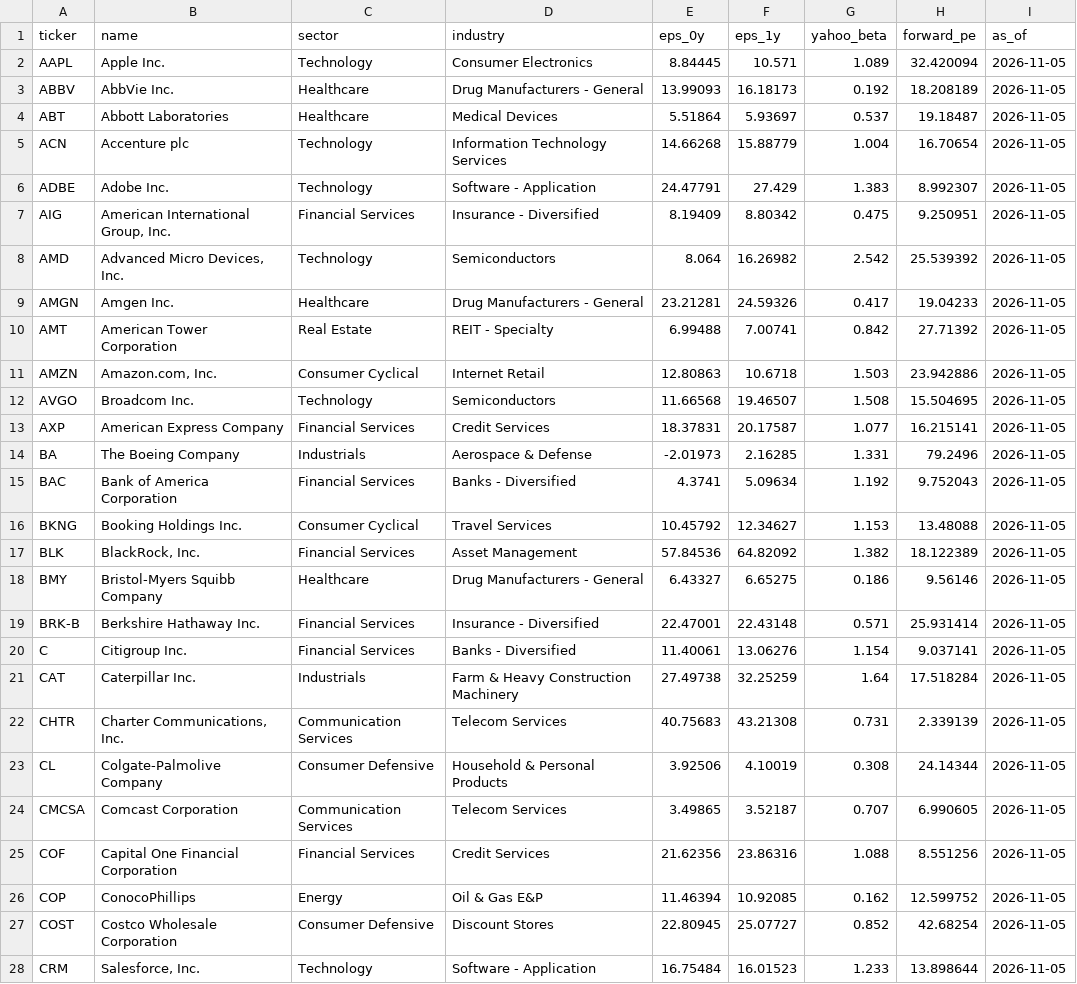
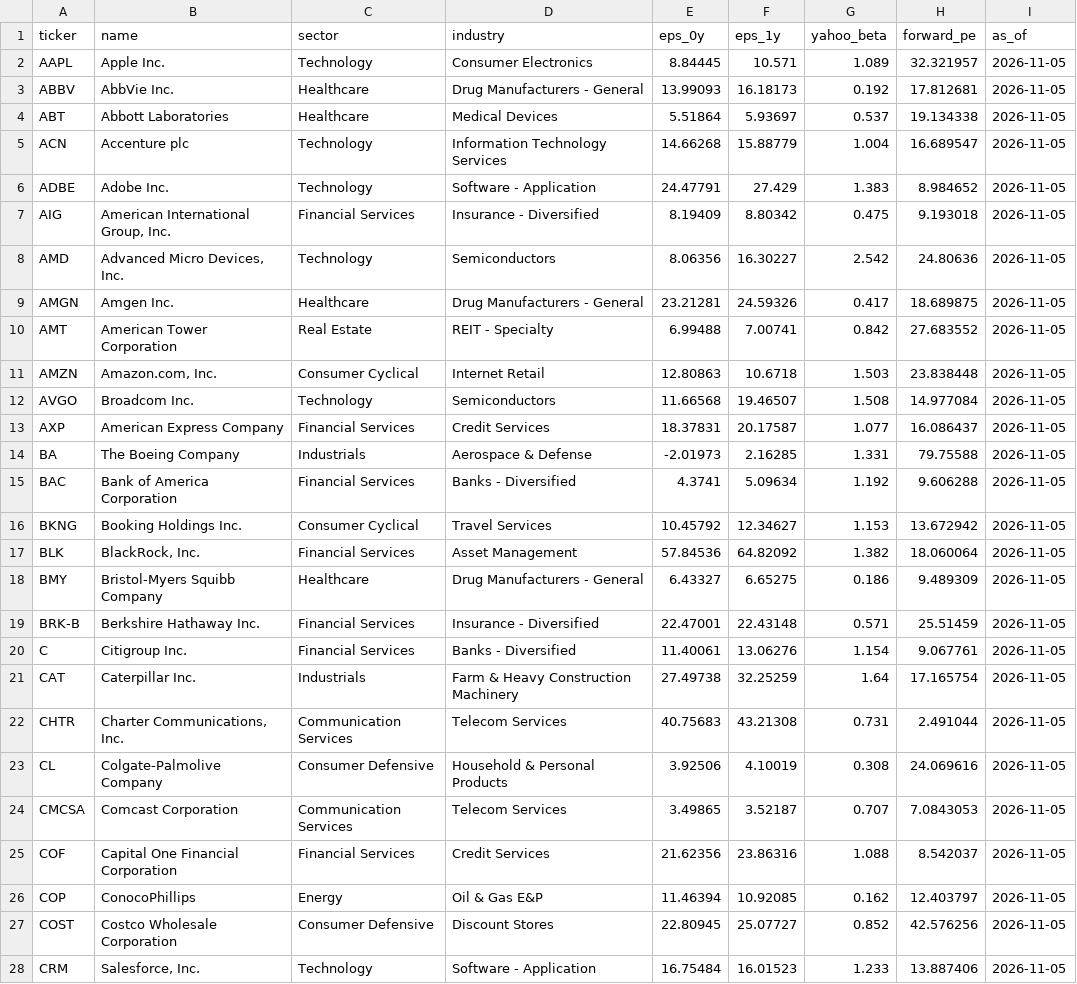
Before and after one commit to jasperl12/AC420-project-FactorFolio-portfolio-risk-app, a CSV file: data/eps_snapshot.csv, drawn as a sheet; only a part is shown; the diff covers the shown part only.

Commit message:
Add Yahoo backups from Colab (2026-11-05) and fill Yahoo's blank line items
- data/eps_snapshot.csv (refreshed) and data/financials_snapshot.csv (new)
- core/models.py: when Yahoo leaves total liabilities blank, use total
  assets minus equity (NVDA, GOOG, GOOGL in the backup)
- core/yahoo.py: when the latest year's line item is blank, use the prior
  year's value and list it
- pages/1_Risk_Deep_Dive.py: say when either fill-in was used

```diff
--- a/data/eps_snapshot.csv
+++ b/data/eps_snapshot.csv
@@ -1,28 +1,28 @@
 ticker,name,sector,industry,eps_0y,eps_1y,yahoo_beta,forward_pe,as_of
-AAPL,Apple Inc.,Technology,Consumer Electronics,8.84445,10.571,1.089,32.420094,2026-11-05
-ABBV,AbbVie Inc.,Healthcare,Drug Manufacturers - General,13.99093,16.18173,0.192,18.208189,2026-11-05
-ABT,Abbott Laboratories,Healthcare,Medical Devices,5.51864,5.93697,0.537,19.18487,2026-11-05
-ACN,Accenture plc,Technology,Information Technology Services,14.66268,15.88779,1.004,16.70654,2026-11-05
-ADBE,Adobe Inc.,Technology,Software - Application,24.47791,27.429,1.383,8.992307,2026-11-05
-AIG,"American International Group, Inc.",Financial Services,Insurance - Diversified,8.19409,8.80342,0.475,9.250951,2026-11-05
-AMD,"Advanced Micro Devices, Inc.",Technology,Semiconductors,8.064,16.26982,2.542,25.539392,2026-11-05
-AMGN,Amgen Inc.,Healthcare,Drug Manufacturers - General,23.21281,24.59326,0.417,19.04233,2026-11-05
-AMT,American Tower Corporation,Real Estate,REIT - Specialty,6.99488,7.00741,0.842,27.71392,2026-11-05
-AMZN,"Amazon.com, Inc.",Consumer Cyclical,Internet Retail,12.80863,10.6718,1.503,23.942886,2026-11-05
-AVGO,Broadcom Inc.,Technology,Semiconductors,11.66568,19.46507,1.508,15.504695,2026-11-05
-AXP,American Express Company,Financial Services,Credit Services,18.37831,20.17587,1.077,16.215141,2026-11-05
-BA,The Boeing Company,Industrials,Aerospace & Defense,-2.01973,2.16285,1.331,79.2496,2026-11-05
-BAC,Bank of America Corporation,Financial Services,Banks - Diversified,4.3741,5.09634,1.192,9.752043,2026-11-05
-BKNG,Booking Holdings Inc.,Consumer Cyclical,Travel Services,10.45792,12.34627,1.153,13.48088,2026-11-05
-BLK,"BlackRock, Inc.",Financial Services,Asset Management,57.84536,64.82092,1.382,18.122389,2026-11-05
-BMY,Bristol-Myers Squibb Company,Healthcare,Drug Manufacturers - General,6.43327,6.65275,0.186,9.56146,2026-11-05
-BRK-B,Berkshire Hathaway Inc.,Financial Services,Insurance - Diversified,22.47001,22.43148,0.571,25.931414,2026-11-05
-C,Citigroup Inc.,Financial Services,Banks - Diversified,11.40061,13.06276,1.154,9.037141,2026-11-05
-CAT,Caterpillar Inc.,Industrials,Farm & Heavy Construction Machinery,27.49738,32.25259,1.64,17.518284,2026-11-05
-CHTR,"Charter Communications, Inc.",Communication Services,Telecom Services,40.75683,43.21308,0.731,2.339139,2026-11-05
-CL,Colgate-Palmolive Company,Consumer Defensive,Household & Personal Products,3.92506,4.10019,0.308,24.14344,2026-11-05
-CMCSA,Comcast Corporation,Communication Services,Telecom Services,3.49865,3.52187,0.707,6.990605,2026-11-05
-COF,Capital One Financial Corporation,Financial Services,Credit Services,21.62356,23.86316,1.088,8.551256,2026-11-05
-COP,ConocoPhillips,Energy,Oil & Gas E&P,11.46394,10.92085,0.162,12.599752,2026-11-05
-COST,Costco Wholesale Corporation,Consumer Defensive,Discount Stores,22.80945,25.07727,0.852,42.68254,2026-11-05
-CRM,"Salesforce, Inc.",Technology,Software - Application,16.75484,16.01523,1.233,13.898644,2026-11-05
+AAPL,Apple Inc.,Technology,Consumer Electronics,8.84445,10.571,1.089,32.321957,2026-11-05
+ABBV,AbbVie Inc.,Healthcare,Drug Manufacturers - General,13.99093,16.18173,0.192,17.812681,2026-11-05
+ABT,Abbott Laboratories,Healthcare,Medical Devices,5.51864,5.93697,0.537,19.134338,2026-11-05
+ACN,Accenture plc,Technology,Information Technology Services,14.66268,15.88779,1.004,16.689547,2026-11-05
+ADBE,Adobe Inc.,Technology,Software - Application,24.47791,27.429,1.383,8.984652,2026-11-05
+AIG,"American International Group, Inc.",Financial Services,Insurance - Diversified,8.19409,8.80342,0.475,9.193018,2026-11-05
+AMD,"Advanced Micro Devices, Inc.",Technology,Semiconductors,8.06356,16.30227,2.542,24.80636,2026-11-05
+AMGN,Amgen Inc.,Healthcare,Drug Manufacturers - General,23.21281,24.59326,0.417,18.689875,2026-11-05
+AMT,American Tower Corporation,Real Estate,REIT - Specialty,6.99488,7.00741,0.842,27.683552,2026-11-05
+AMZN,"Amazon.com, Inc.",Consumer Cyclical,Internet Retail,12.80863,10.6718,1.503,23.838448,2026-11-05
+AVGO,Broadcom Inc.,Technology,Semiconductors,11.66568,19.46507,1.508,14.977084,2026-11-05
+AXP,American Express Company,Financial Services,Credit Services,18.37831,20.17587,1.077,16.086437,2026-11-05
+BA,The Boeing Company,Industrials,Aerospace & Defense,-2.01973,2.16285,1.331,79.75588,2026-11-05
+BAC,Bank of America Corporation,Financial Services,Banks - Diversified,4.3741,5.09634,1.192,9.606288,2026-11-05
+BKNG,Booking Holdings Inc.,Consumer Cyclical,Travel Services,10.45792,12.34627,1.153,13.672942,2026-11-05
+BLK,"BlackRock, Inc.",Financial Services,Asset Management,57.84536,64.82092,1.382,18.060064,2026-11-05
+BMY,Bristol-Myers Squibb Company,Healthcare,Drug Manufacturers - General,6.43327,6.65275,0.186,9.489309,2026-11-05
+BRK-B,Berkshire Hathaway Inc.,Financial Services,Insurance - Diversified,22.47001,22.43148,0.571,25.51459,2026-11-05
+C,Citigroup Inc.,Financial Services,Banks - Diversified,11.40061,13.06276,1.154,9.067761,2026-11-05
+CAT,Caterpillar Inc.,Industrials,Farm & Heavy Construction Machinery,27.49738,32.25259,1.64,17.165754,2026-11-05
+CHTR,"Charter Communications, Inc.",Communication Services,Telecom Services,40.75683,43.21308,0.731,2.491044,2026-11-05
+CL,Colgate-Palmolive Company,Consumer Defensive,Household & Personal Products,3.92506,4.10019,0.308,24.069616,2026-11-05
+CMCSA,Comcast Corporation,Communication Services,Telecom Services,3.49865,3.52187,0.707,7.0843053,2026-11-05
+COF,Capital One Financial Corporation,Financial Services,Credit Services,21.62356,23.86316,1.088,8.542037,2026-11-05
+COP,ConocoPhillips,Energy,Oil & Gas E&P,11.46394,10.92085,0.162,12.403797,2026-11-05
+COST,Costco Wholesale Corporation,Consumer Defensive,Discount Stores,22.80945,25.07727,0.852,42.576256,2026-11-05
+CRM,"Salesforce, Inc.",Technology,Software - Application,16.75484,16.01523,1.233,13.887406,2026-11-05
```
Also changed, not shown: 76 edited cells elsewhere in this file, 4 other files.
